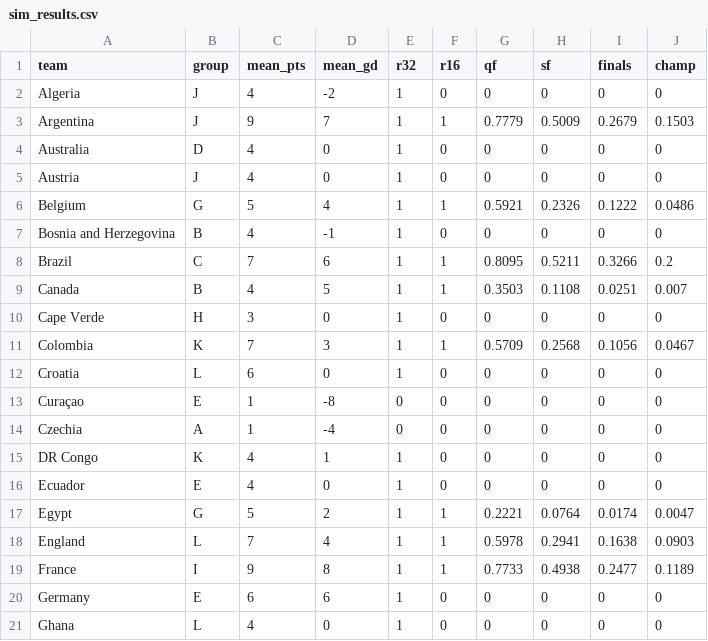
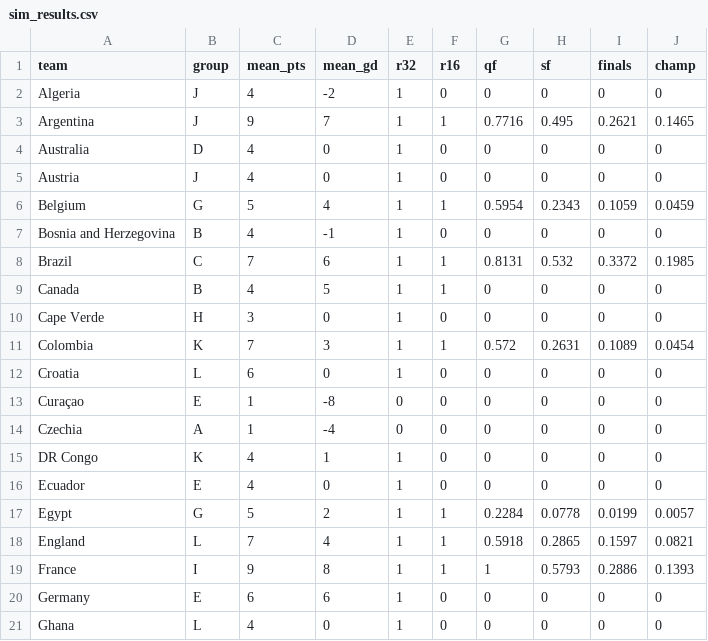
Before and after one commit to lbenz730/world_cup_2026, a CSV file: predictions/sim_results.csv, drawn as a sheet; only a part is shown; the diff covers the shown part only.

```diff
--- a/predictions/sim_results.csv
+++ b/predictions/sim_results.csv
@@ -2,11 +2,11 @@ team,group,mean_pts,mean_gd,r32,r16,qf,sf,finals,champ
 Algeria,J,4,-2,1,0,0,0,0,0
-Argentina,J,9,7,1,1,0.7779,0.5009,0.2679,0.1503
+Argentina,J,9,7,1,1,0.7716,0.495,0.2621,0.1465
 Australia,D,4,0,1,0,0,0,0,0
 Austria,J,4,0,1,0,0,0,0,0
-Belgium,G,5,4,1,1,0.5921,0.2326,0.1222,0.0486
+Belgium,G,5,4,1,1,0.5954,0.2343,0.1059,0.0459
 Bosnia and Herzegovina,B,4,-1,1,0,0,0,0,0
-Brazil,C,7,6,1,1,0.8095,0.5211,0.3266,0.2
-Canada,B,4,5,1,1,0.3503,0.1108,0.0251,0.007
+Brazil,C,7,6,1,1,0.8131,0.532,0.3372,0.1985
+Canada,B,4,5,1,1,0,0,0,0
 Cape Verde,H,3,0,1,0,0,0,0,0
-Colombia,K,7,3,1,1,0.5709,0.2568,0.1056,0.0467
+Colombia,K,7,3,1,1,0.572,0.2631,0.1089,0.0454
 Croatia,L,6,0,1,0,0,0,0,0
@@ -16,5 +16,5 @@ DR Congo,K,4,1,1,0,0,0,0,0
 Ecuador,E,4,0,1,0,0,0,0,0
-Egypt,G,5,2,1,1,0.2221,0.0764,0.0174,0.0047
-England,L,7,4,1,1,0.5978,0.2941,0.1638,0.0903
-France,I,9,8,1,1,0.7733,0.4938,0.2477,0.1189
+Egypt,G,5,2,1,1,0.2284,0.0778,0.0199,0.0057
+England,L,7,4,1,1,0.5918,0.2865,0.1597,0.0821
+France,I,9,8,1,1,1,0.5793,0.2886,0.1393
 Germany,E,6,6,1,0,0,0,0,0
```
Also changed, not shown: 32 edited cells elsewhere in this file, data/schedule.csv, predictions/history.csv, 38 other files.
